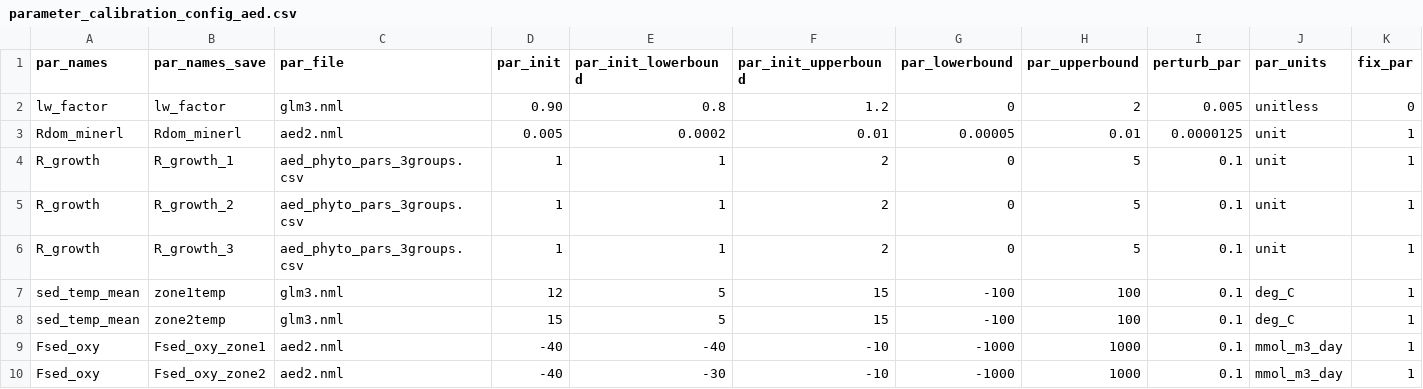
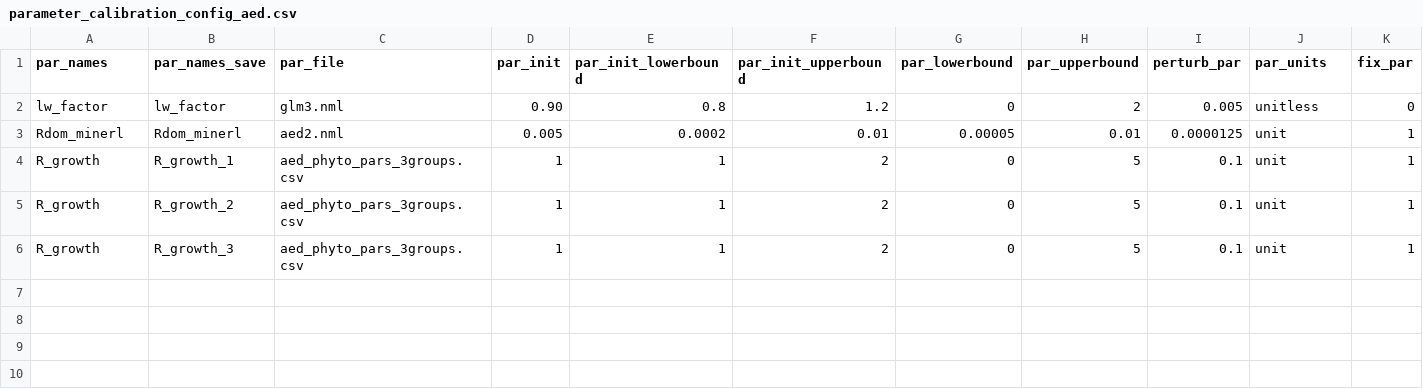
Before and after one commit to FLARE-forecast/BVRE-forecast-code, a CSV file: configuration/glm_aed_flare_v3/parameter_calibration_config_aed.csv, drawn as a sheet.

```diff
--- a/configuration/glm_aed_flare_v3/parameter_calibration_config_aed.csv
+++ b/configuration/glm_aed_flare_v3/parameter_calibration_config_aed.csv
@@ -6,5 +6 @@ R_growth,R_growth_2,aed_phyto_pars_3groups.csv,1,1,2,0,5,0.1,unit,1
 R_growth,R_growth_3,aed_phyto_pars_3groups.csv,1,1,2,0,5,0.1,unit,1
-sed_temp_mean,zone1temp,glm3.nml,12,5,15,-100,100,0.1,deg_C,1
-sed_temp_mean,zone2temp,glm3.nml,15,5,15,-100,100,0.1,deg_C,1
-Fsed_oxy,Fsed_oxy_zone1,aed2.nml,-40,-40,-10,-1000,1000,0.1,mmol_m3_day,1
-Fsed_oxy,Fsed_oxy_zone2,aed2.nml,-40,-30,-10,-1000,1000,0.1,mmol_m3_day,1
```
Also changed, not shown: 1 other file.
